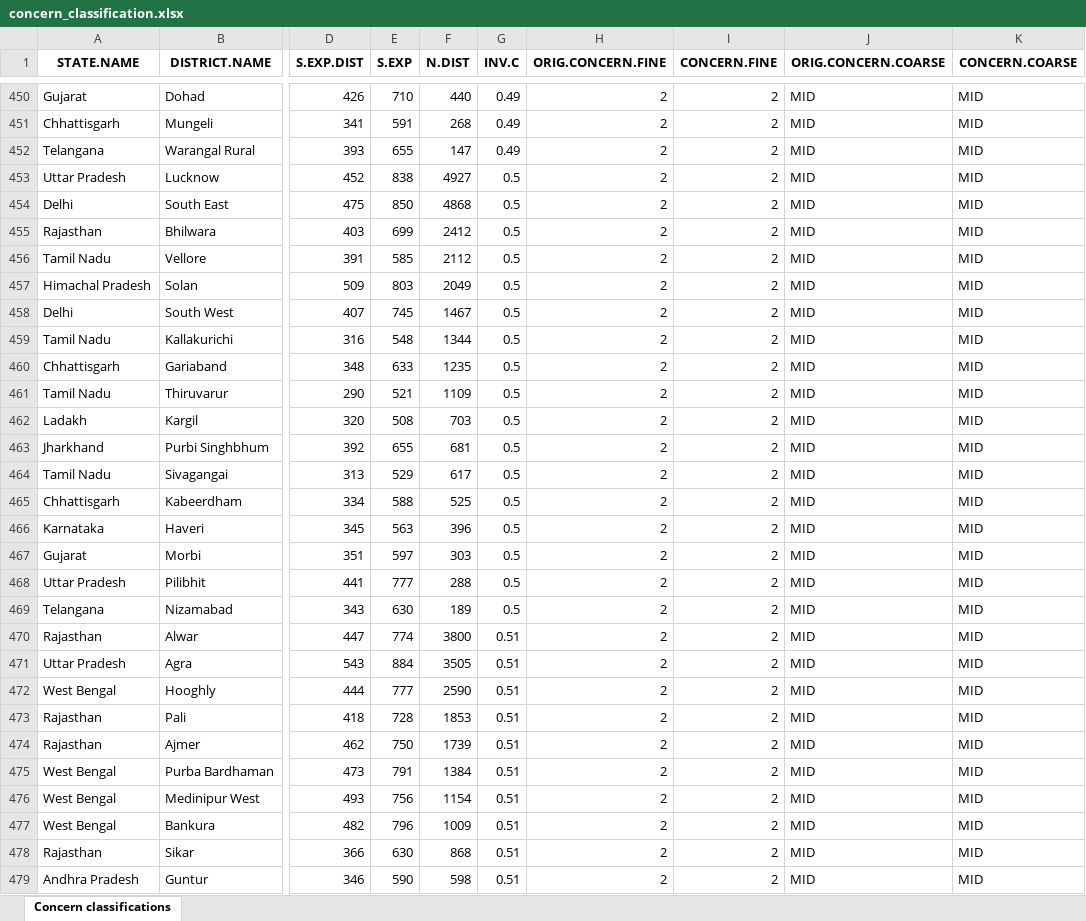
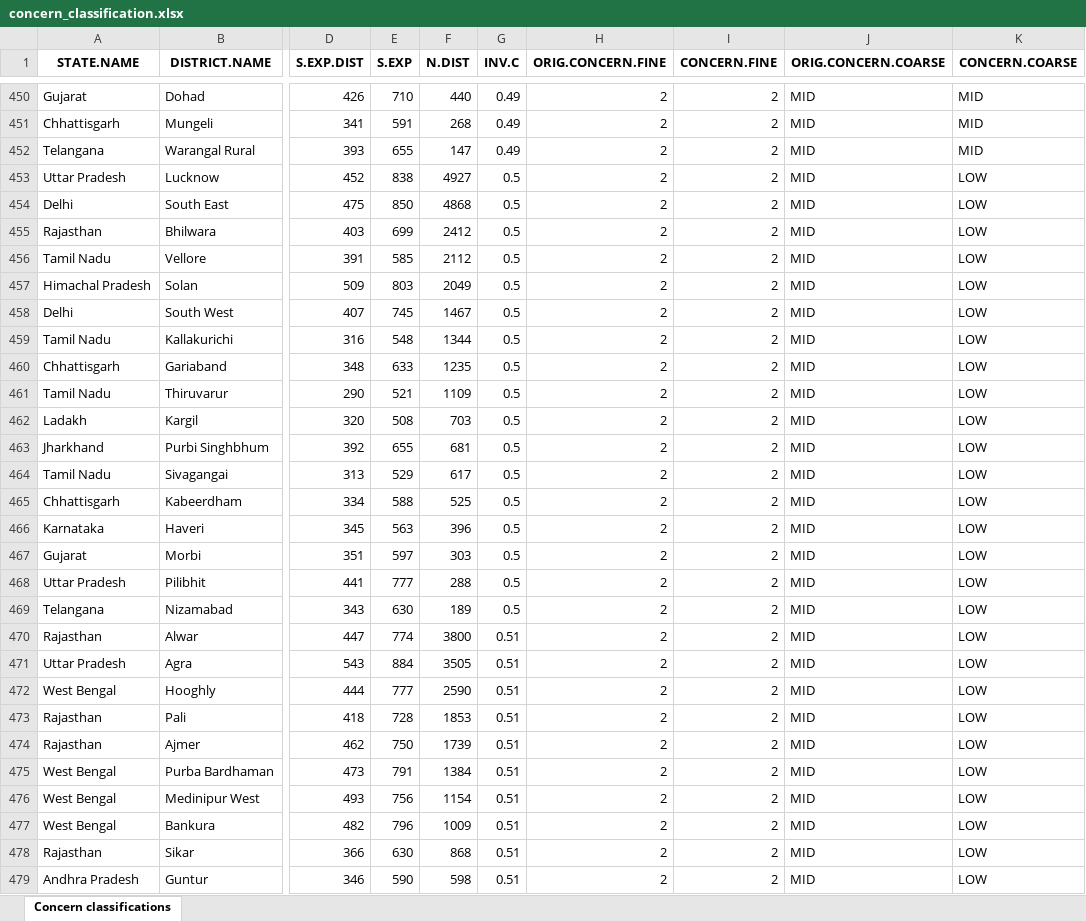
Before and after one commit to birdcountindia/dark-loci, an Excel workbook: outputs/concern_classification.xlsx, sheet Concern classifications, drawn as a sheet; only a part is shown, gaps mark what is left out; values as stored, in another font and other column widths than the file's, no borders; the diff covers the shown part only; the diff names each change by its address in the sheet, - before the commit and + after, or states it on an @@ line.

```diff
--- a/outputs/concern_classification.xlsx (sheet Concern classifications)
+++ b/outputs/concern_classification.xlsx (sheet Concern classifications)
-K453:K479 (CONCERN.COARSE): MID
+K453:K479 (CONCERN.COARSE): LOW
```
Also changed, not shown: 38 removed rows and 82 edited cells elsewhere in this sheet, outputs/concern_thresh.xlsx, outputs/summary1.xlsx, 3 other files.
